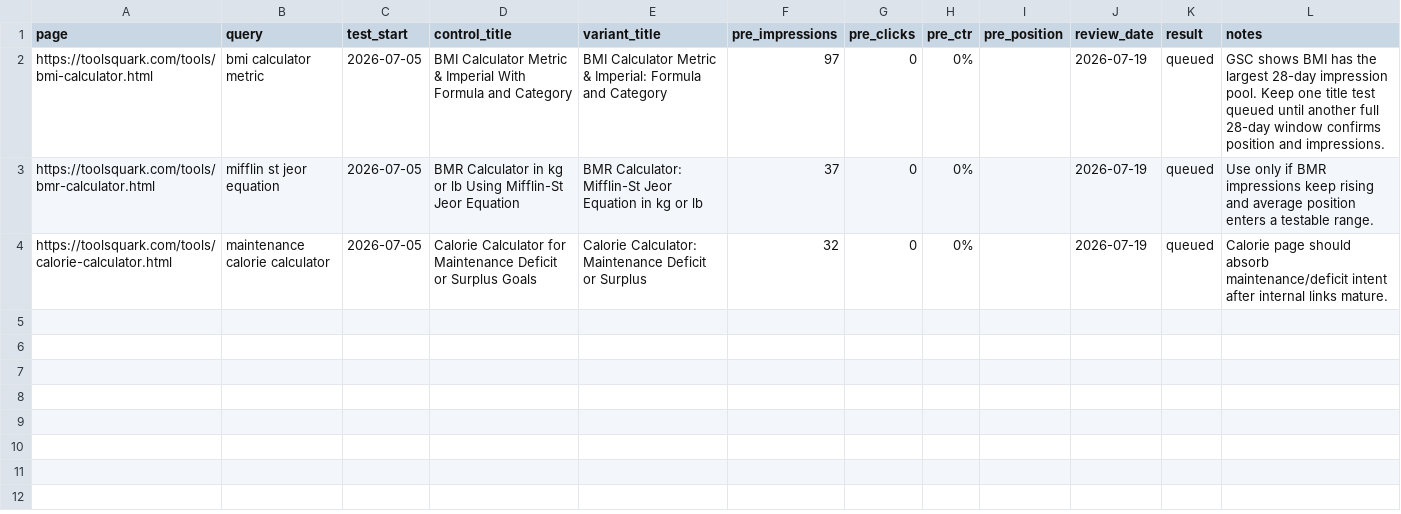
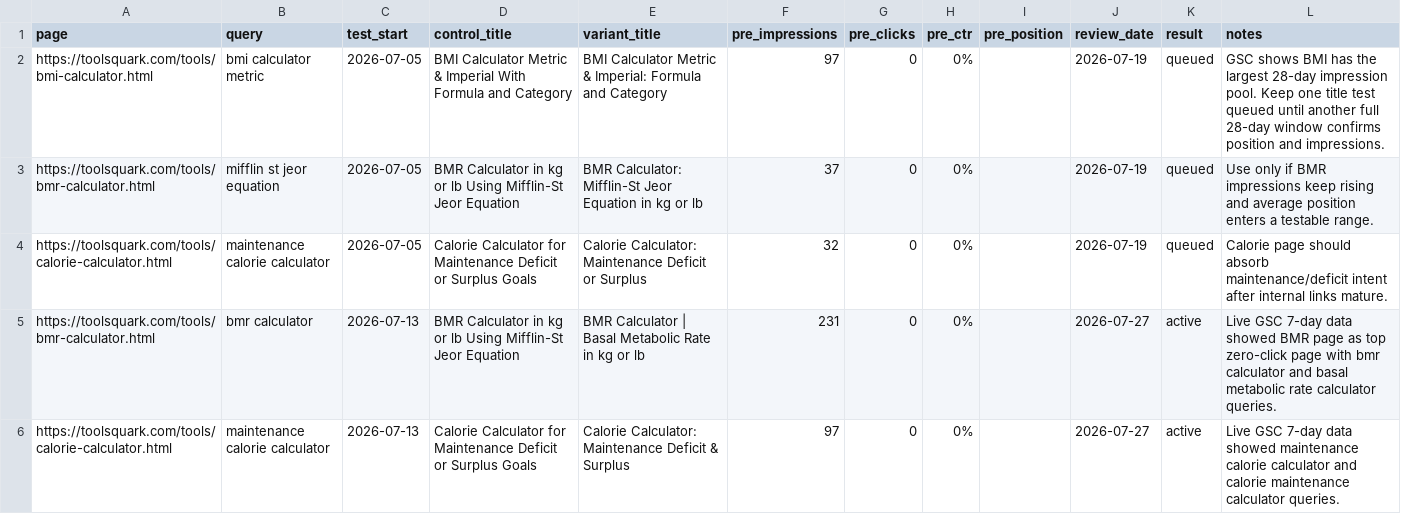
Before and after one commit to danazhong8/toolsquark, a CSV file: seo/ctr-test-log.csv, drawn as a sheet.

```diff
--- a/seo/ctr-test-log.csv
+++ b/seo/ctr-test-log.csv
@@ -4 +4,3 @@ https://toolsquark.com/tools/bmr-calculator.html,mifflin st jeor equation,2026-0
 https://toolsquark.com/tools/calorie-calculator.html,maintenance calorie calculator,2026-07-05,Calorie Calculator for Maintenance Deficit or Surplus Goals,Calorie Calculator: Maintenance Deficit or Surplus,32,0,0%,,2026-07-19,queued,"Calorie page should absorb maintenance/deficit intent after internal links mature."
+https://toolsquark.com/tools/bmr-calculator.html,bmr calculator,2026-07-13,BMR Calculator in kg or lb Using Mifflin-St Jeor Equation,BMR Calculator | Basal Metabolic Rate in kg or lb,231,0,0%,,2026-07-27,active,"Live GSC 7-day data showed BMR page as top zero-click page with bmr calculator and basal metabolic rate calculator queries."
+https://toolsquark.com/tools/calorie-calculator.html,maintenance calorie calculator,2026-07-13,Calorie Calculator for Maintenance Deficit or Surplus Goals,Calorie Calculator: Maintenance Deficit & Surplus,97,0,0%,,2026-07-27,active,"Live GSC 7-day data showed maintenance calorie calculator and calorie maintenance calculator queries."
```
Also changed, not shown: 7 other files.
